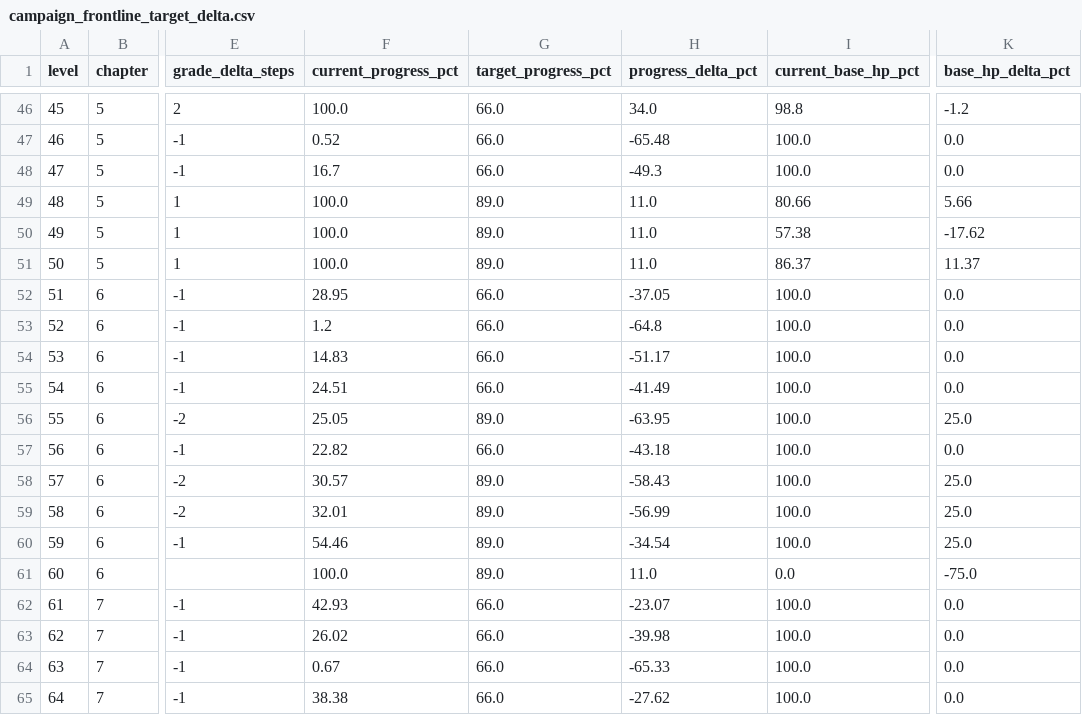
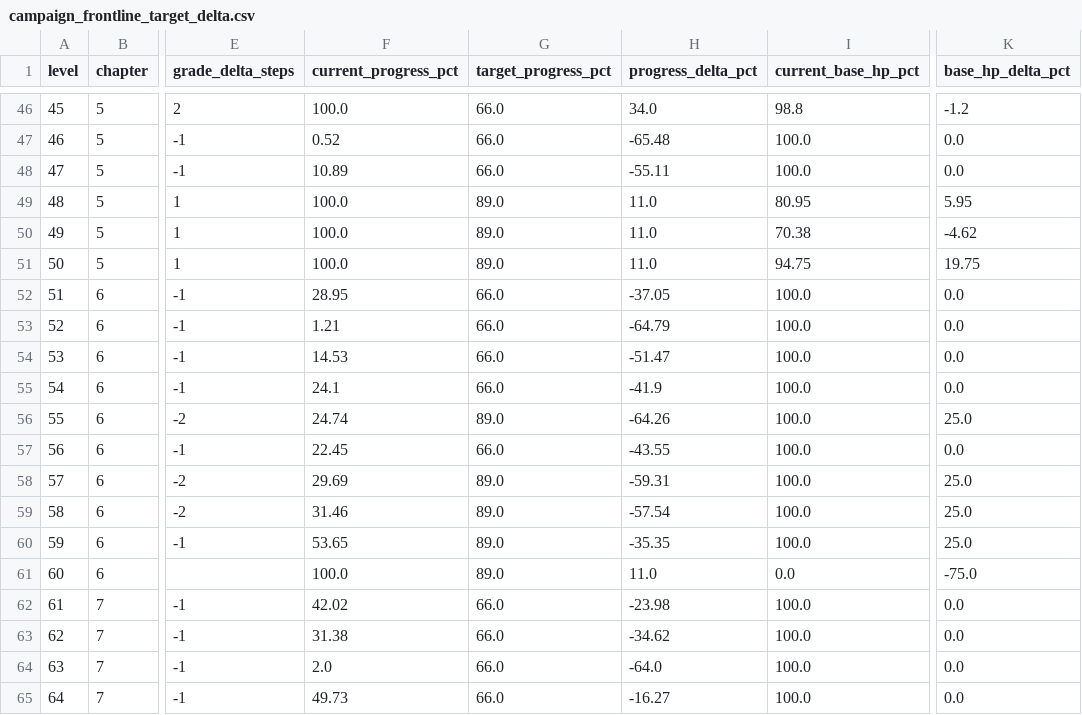
Before and after one commit to GaoJiasheng/zombie-fire, a CSV file: design/audits/campaign_frontline_target_delta.csv, drawn as a sheet; only a part is shown, gaps mark what is left out; the diff covers the shown part only; the diff names each change by its address in the sheet, - before the commit and + after, or states it on an @@ line.

```diff
--- a/design/audits/campaign_frontline_target_delta.csv
+++ b/design/audits/campaign_frontline_target_delta.csv
-F48 (current_progress_pct): 16.7
+F48 (current_progress_pct): 10.89
-H48 (progress_delta_pct): -49.3
+H48 (progress_delta_pct): -55.11
-I49 (current_base_hp_pct): 80.66
+I49 (current_base_hp_pct): 80.95
-K49 (base_hp_delta_pct): 5.66
+K49 (base_hp_delta_pct): 5.95
-I50 (current_base_hp_pct): 57.38
+I50 (current_base_hp_pct): 70.38
-K50 (base_hp_delta_pct): -17.62
+K50 (base_hp_delta_pct): -4.62
-I51 (current_base_hp_pct): 86.37
+I51 (current_base_hp_pct): 94.75
-K51 (base_hp_delta_pct): 11.37
+K51 (base_hp_delta_pct): 19.75
-F53 (current_progress_pct): 1.2
+F53 (current_progress_pct): 1.21
-H53 (progress_delta_pct): -64.8
+H53 (progress_delta_pct): -64.79
-F54 (current_progress_pct): 14.83
+F54 (current_progress_pct): 14.53
-H54 (progress_delta_pct): -51.17
+H54 (progress_delta_pct): -51.47
-F55 (current_progress_pct): 24.51
+F55 (current_progress_pct): 24.1
-H55 (progress_delta_pct): -41.49
+H55 (progress_delta_pct): -41.9
-F56 (current_progress_pct): 25.05
+F56 (current_progress_pct): 24.74
-H56 (progress_delta_pct): -63.95
+H56 (progress_delta_pct): -64.26
-F57 (current_progress_pct): 22.82
+F57 (current_progress_pct): 22.45
-H57 (progress_delta_pct): -43.18
+H57 (progress_delta_pct): -43.55
-F58 (current_progress_pct): 30.57
+F58 (current_progress_pct): 29.69
-H58 (progress_delta_pct): -58.43
+H58 (progress_delta_pct): -59.31
-F59 (current_progress_pct): 32.01
+F59 (current_progress_pct): 31.46
-H59 (progress_delta_pct): -56.99
+H59 (progress_delta_pct): -57.54
-F60 (current_progress_pct): 54.46
+F60 (current_progress_pct): 53.65
-H60 (progress_delta_pct): -34.54
+H60 (progress_delta_pct): -35.35
-F62 (current_progress_pct): 42.93
+F62 (current_progress_pct): 42.02
-H62 (progress_delta_pct): -23.07
+H62 (progress_delta_pct): -23.98
-F63 (current_progress_pct): 26.02
+F63 (current_progress_pct): 31.38
-H63 (progress_delta_pct): -39.98
+H63 (progress_delta_pct): -34.62
-F64 (current_progress_pct): 0.67
+F64 (current_progress_pct): 2.0
-H64 (progress_delta_pct): -65.33
+H64 (progress_delta_pct): -64.0
-F65 (current_progress_pct): 38.38
+F65 (current_progress_pct): 49.73
-H65 (progress_delta_pct): -27.62
+H65 (progress_delta_pct): -16.27
```
Also changed, not shown: 70 edited cells elsewhere in this file, design/audits/campaign_frontline_baseline.csv, design/audits/campaign_progression_weapon_strategy_v2.csv, 11 other files.
